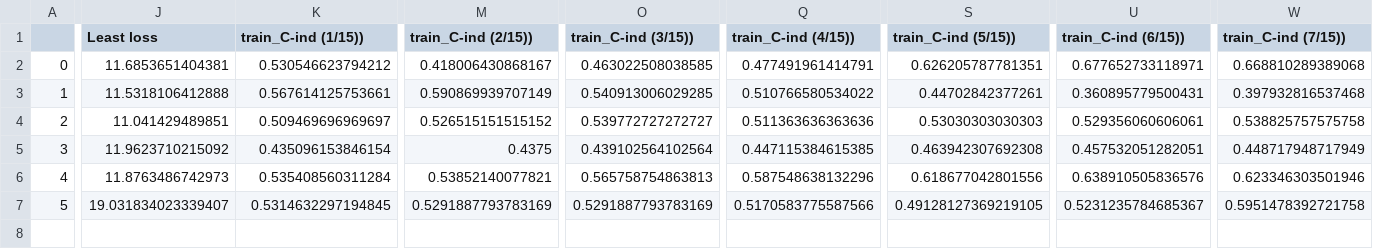
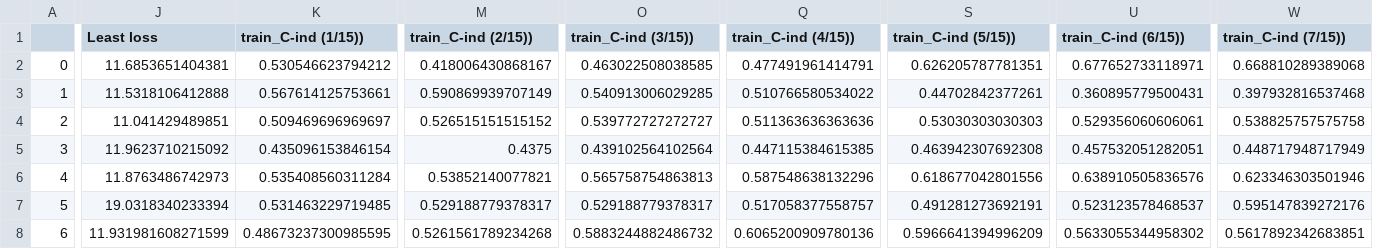
Before and after one commit to AsadNizami/Survival-Analysis, a CSV file: src/model_comp.csv, drawn as a sheet; only a part is shown, gaps mark what is left out; rows hold the shown columns only; the diff covers the shown part only; the diff names each change by its address in the sheet, - before the commit and + after, or states it on an @@ line.

Commit message:
Dense layer decoder

```diff
--- a/src/model_comp.csv
+++ b/src/model_comp.csv
-J7 (Least loss): 19.031834023339407
+J7 (Least loss): 19.0318340233394
-K7 (train_C-ind (1/15))): 0.5314632297194845
+K7 (train_C-ind (1/15))): 0.531463229719485
-M7 (train_C-ind (2/15))): 0.5291887793783169
+M7 (train_C-ind (2/15))): 0.529188779378317
-O7 (train_C-ind (3/15))): 0.5291887793783169
+O7 (train_C-ind (3/15))): 0.529188779378317
-Q7 (train_C-ind (4/15))): 0.5170583775587566
+Q7 (train_C-ind (4/15))): 0.517058377558757
-S7 (train_C-ind (5/15))): 0.49128127369219105
+S7 (train_C-ind (5/15))): 0.491281273692191
-U7 (train_C-ind (6/15))): 0.5231235784685367
+U7 (train_C-ind (6/15))): 0.523123578468537
-W7 (train_C-ind (7/15))): 0.5951478392721758
+W7 (train_C-ind (7/15))): 0.595147839272176
+row 8: 6 | 11.931981608271599 | 0.48673237300985595 | 0.5261561789234268 | 0.5883244882486732 | 0.6065200909780136 | 0.5966641394996209 | 0.5633055344958302 | 0.5617892342683851
```
Also changed, not shown: 8 edited cells elsewhere in this file, dataset/train.csv, dataset/val.csv, 4 other files.
